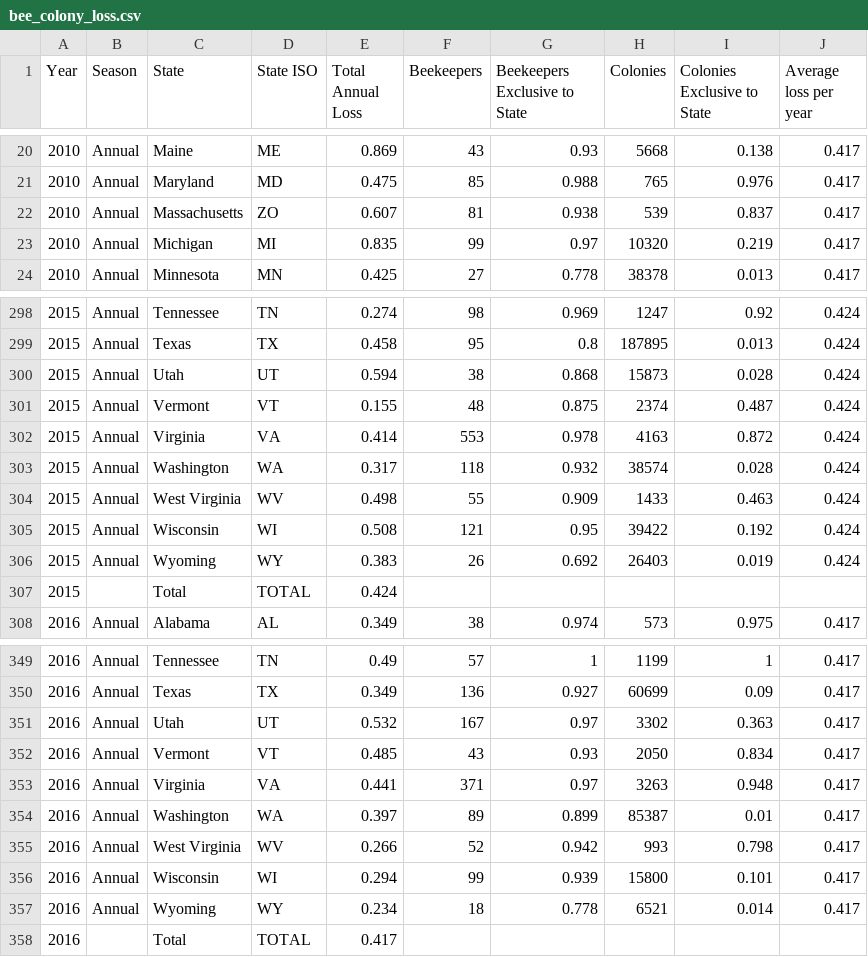
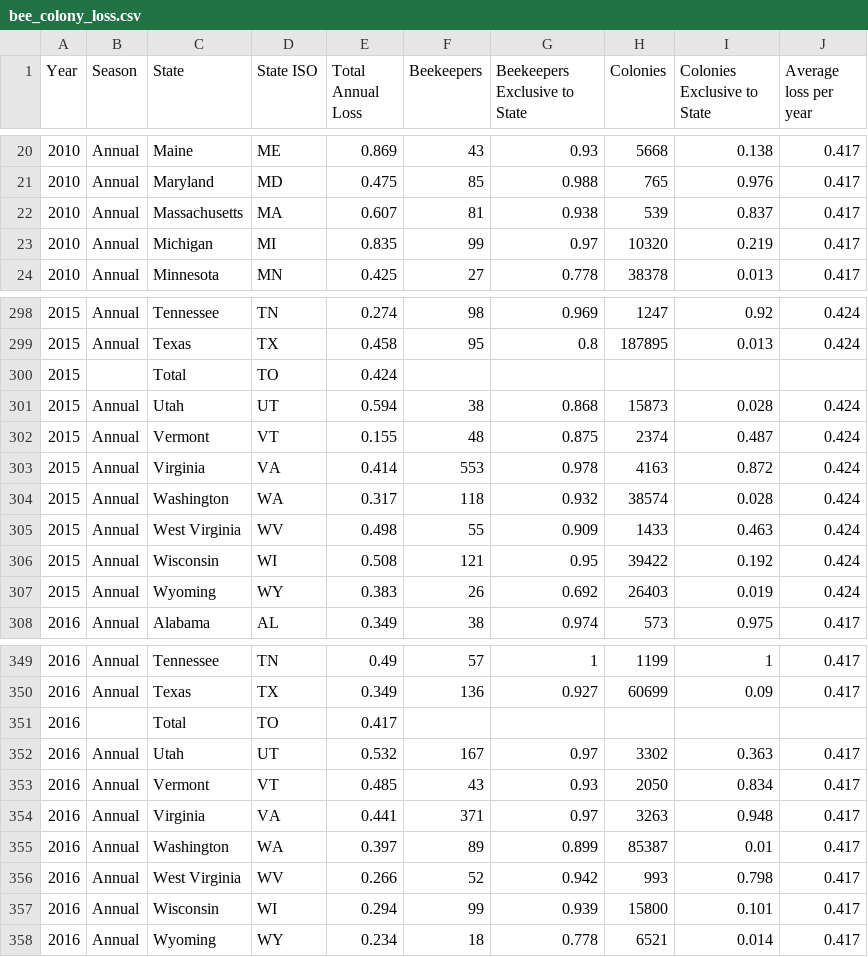
Before and after one commit to Thobio22/project, a CSV file: Datasets/bee_colony_loss.csv, drawn as a sheet; only a part is shown, gaps mark what is left out; the diff covers the shown part only.

```diff
--- a/Datasets/bee_colony_loss.csv
+++ b/Datasets/bee_colony_loss.csv
@@ -21,3 +21,3 @@ Year;Season;State;State ISO;Total Annual Loss;Beekeepers;Beekeepers Exclusive to
 2010;Annual;Maryland;MD;0.475;85;0.988;765;0.976;0.417
-2010;Annual;Massachusetts;ZO;0.607;81;0.938;539;0.837;0.417
+2010;Annual;Massachusetts;MA;0.607;81;0.938;539;0.837;0.417
 2010;Annual;Michigan;MI;0.835;99;0.97;10320;0.219;0.417
@@ -299,2 +299,3 @@ Year;Season;State;State ISO;Total Annual Loss;Beekeepers;Beekeepers Exclusive to
 2015;Annual;Texas;TX;0.458;95;0.8;187895;0.013;0.424
+2015;;Total;TO;0.424;;;;;
 2015;Annual;Utah;UT;0.594;38;0.868;15873;0.028;0.424
@@ -306,3 +307,2 @@ Year;Season;State;State ISO;Total Annual Loss;Beekeepers;Beekeepers Exclusive to
 2015;Annual;Wyoming;WY;0.383;26;0.692;26403;0.019;0.424
-2015;;Total;TOTAL;0.424;;;;;
 2016;Annual;Alabama;AL;0.349;38;0.974;573;0.975;0.417
@@ -350,2 +350,3 @@ Year;Season;State;State ISO;Total Annual Loss;Beekeepers;Beekeepers Exclusive to
 2016;Annual;Texas;TX;0.349;136;0.927;60699;0.09;0.417
+2016;;Total;TO;0.417;;;;;
 2016;Annual;Utah;UT;0.532;167;0.97;3302;0.363;0.417
@@ -357,2 +358 @@ Year;Season;State;State ISO;Total Annual Loss;Beekeepers;Beekeepers Exclusive to
 2016;Annual;Wyoming;WY;0.234;18;0.778;6521;0.014;0.417
-2016;;Total;TOTAL;0.417;;;;;
```
Also changed, not shown: 5 added rows, 5 removed rows and 5 edited cells elsewhere in this file, Datasets/apple_yield.csv, Datasets/causation_average_data.csv, 11 other files.
